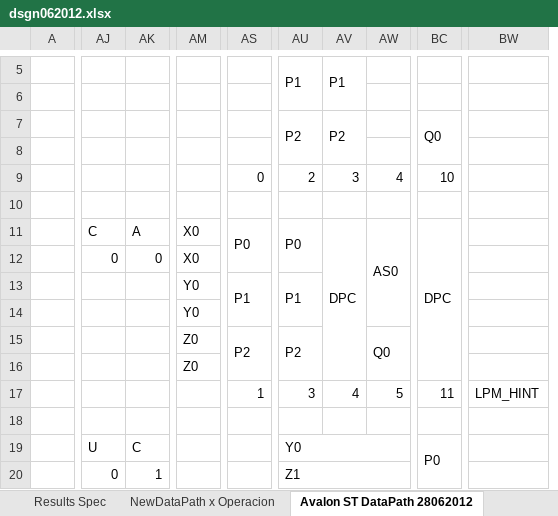
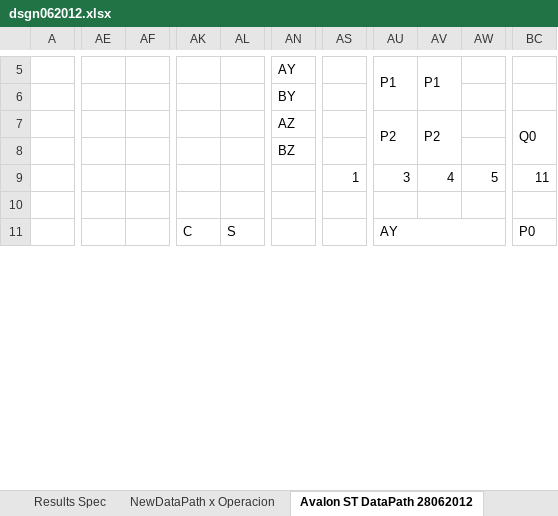
Before and after one commit to freecores/raytrac, an Excel workbook: doc/dsgn062012.xlsx, sheet Avalon ST DataPath 28062012, drawn as a sheet; only a part is shown, gaps mark what is left out; values as stored, in another font and other column widths than the file's, no cell formats; removed rows and columns are numbered as before the commit, all else as after; rows hold the shown columns only; the diff covers the shown part only; the diff names each change by its address in the sheet, - before the commit and + after, or states it on an @@ line.

```diff
--- a/doc/dsgn062012.xlsx (sheet Avalon ST DataPath 28062012)
+++ b/doc/dsgn062012.xlsx (sheet Avalon ST DataPath 28062012)
+column AE, empty
+column AF, empty
-column AJ, row 19: U
-column AK, row 19: C
+column AL, row 11: S
+column AN, rows 5-8: AY | BY | AZ | BZ
-column BW, row 17: LPM_HINT
-AU5:AU6 merged
+AU5:AU6 merged
-AV5:AV6 merged
+AV5:AV6 merged
-row 6: (empty)
-row 7:  |  |  |  |  | P2 | P2 |  | Q0
-row 8: (empty)
-row 9:  |  |  |  | 0 | 2 | 3 | 4 | 10
-row 11:  | C | A | X0 | P0 | P0 | DPC | AS0 | DPC
-row 12:  | 0 | 0 | X0
-row 13:  |  |  | Y0 | P1 | P1
-row 14:  |  |  | Y0
-AK7:AK8: Z0
+AK7:AK8: (empty)
-AM15:AQ15 merged
-AS7: P2
+AS7: (empty)
-AS15:AS16 merged
-AV7: (empty)
+AV7: P2
+AV7:AV8 merged
-AW7: Q0
+AW7: (empty)
-AW15:AW16 merged
-BC7: (empty)
+BC7: Q0
+BC7:BC8 merged
-AM16:AQ16 merged
-AK11: (empty)
+AK11: C
-AU11: Y0
+AU11: AY
-row 20:  | 0 | 1 |  |  | Z1
```
Also changed, not shown: 23 added rows, 28 removed rows, 12 removed columns, 100 edited cells and merged cells elsewhere in this sheet, cell formats, formulas that keep their value.
